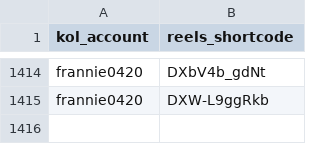
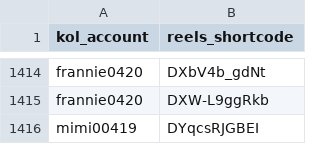
Before and after one commit to sabina-lu/kol-analysis-v2, a CSV file: data/reels_static_info.csv, drawn as a sheet; only a part is shown, gaps mark what is left out.

```diff
--- a/data/reels_static_info.csv
+++ b/data/reels_static_info.csv
@@ -1415 +1415,2 @@ frannie0420,DXbV4b_gdNt
 frannie0420,DXW-L9ggRkb
+mimi00419,DYqcsRJGBEI
```
Also changed, not shown: data/profile_post_state.csv.
